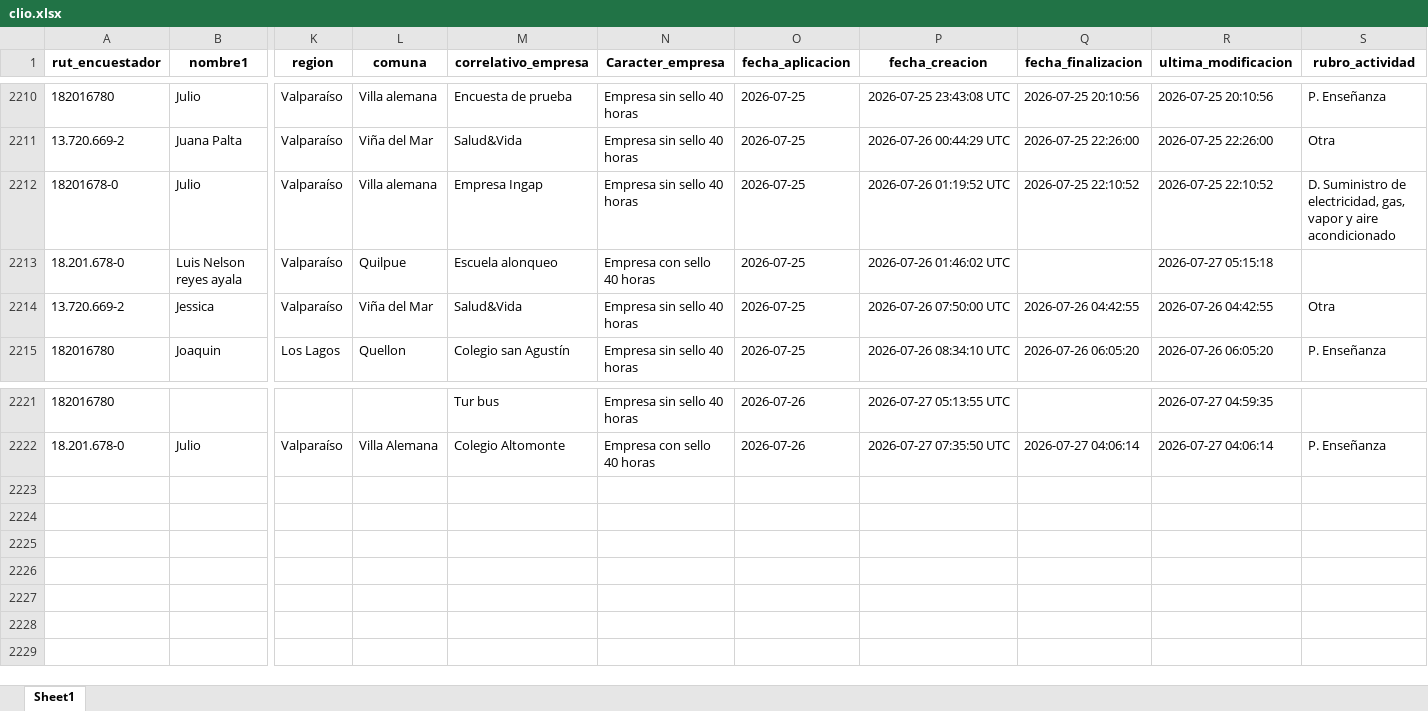
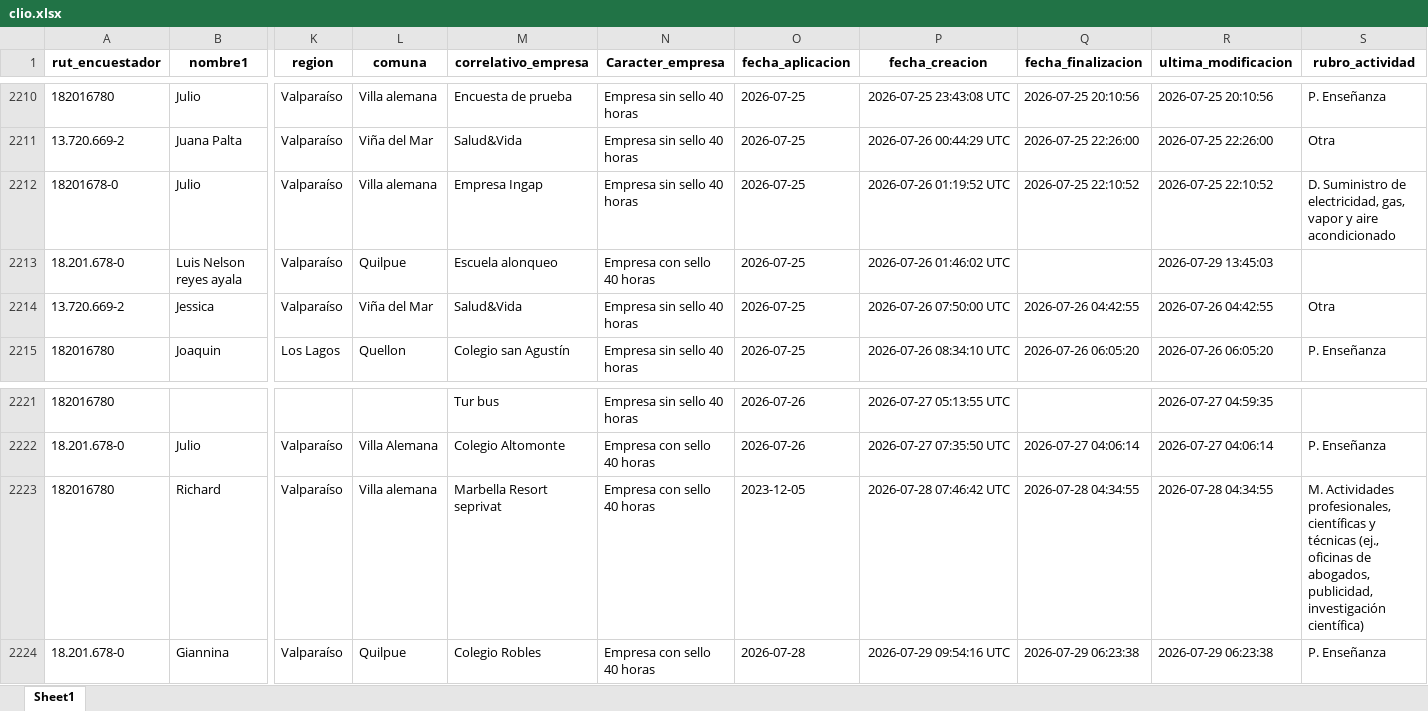
Before and after one commit to Kevin-carrasco/labofam-codebook, an Excel workbook: output/clio.xlsx, sheet Sheet1, drawn as a sheet; only a part is shown, gaps mark what is left out; values as stored, in another font and other column widths than the file's, no borders; rows hold the shown columns only; the diff names each change by its address in the sheet, - before the commit and + after, or states it on an @@ line.

```diff
--- a/output/clio.xlsx (sheet Sheet1)
+++ b/output/clio.xlsx (sheet Sheet1)
-R2213 (ultima_modificacion): 2026-07-27 05:15:18
+R2213 (ultima_modificacion): 2026-07-29 13:45:03
+row 2223: 182016780 | Richard | Valparaíso | Villa alemana | Marbella Resort seprivat | Empresa con sello 40 horas | 2023-12-05 | 2026-07-28 07:46:42 UTC | 2026-07-28 04:34:55 | 2026-07-28 04:34:55 | M. Actividades profesionales, científicas y técnicas (ej., oficinas de abogados, publicidad, investigación científica)
+row 2224: 18.201.678-0 | Giannina | Valparaíso | Quilpue | Colegio Robles | Empresa con sello 40 horas | 2026-07-28 | 2026-07-29 09:54:16 UTC | 2026-07-29 06:23:38 | 2026-07-29 06:23:38 | P. Enseñanza
```
Also changed, not shown: output/contacto.xlsx, 9 other files.
